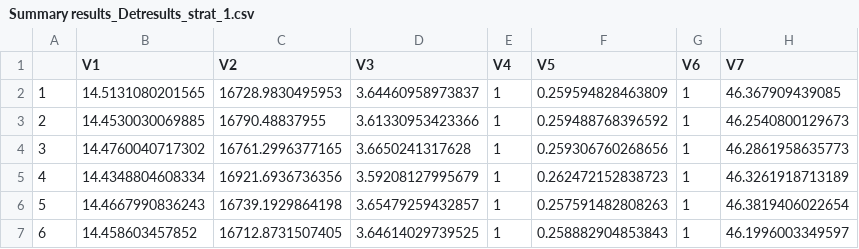
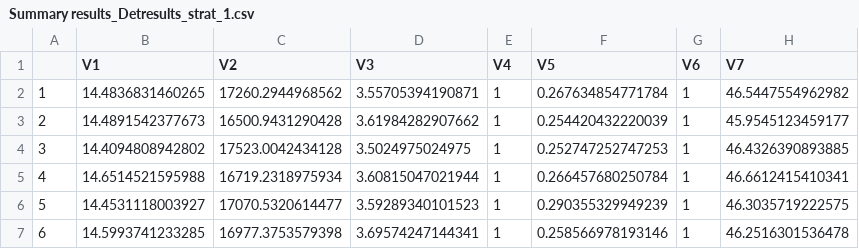
Before and after one commit to stuwrighthealthecon/MANC-RISK-SCREEN, a CSV file: Model Core Files/mancriskscreen/Analysis/Summary results_Detresults_strat_1.csv, drawn as a sheet; only a part is shown; the diff covers the shown part only.

```diff
--- a/Model Core Files/mancriskscreen/Analysis/Summary results_Detresults_strat_1.csv
+++ b/Model Core Files/mancriskscreen/Analysis/Summary results_Detresults_strat_1.csv
@@ -1,7 +1,7 @@
 "","V1","V2","V3","V4","V5","V6","V7"
-"1",14.5131080201565,16728.9830495953,3.64460958973837,1,0.259594828463809,1,46.367909439085
-"2",14.4530030069885,16790.48837955,3.61330953423366,1,0.259488768396592,1,46.2540800129673
-"3",14.4760040717302,16761.2996377165,3.6650241317628,1,0.259306760268656,1,46.2861958635773
-"4",14.4348804608334,16921.6936736356,3.59208127995679,1,0.262472152838723,1,46.3261918713189
-"5",14.4667990836243,16739.1929864198,3.65479259432857,1,0.257591482808263,1,46.3819406022654
-"6",14.458603457852,16712.8731507405,3.64614029739525,1,0.258882904853843,1,46.1996003349597
+"1",14.4836831460265,17260.2944968562,3.55705394190871,1,0.267634854771784,1,46.5447554962982
+"2",14.4891542377673,16500.9431290428,3.61984282907662,1,0.254420432220039,1,45.9545123459177
+"3",14.4094808942802,17523.0042434128,3.5024975024975,1,0.252747252747253,1,46.4326390893885
+"4",14.6514521595988,16719.2318975934,3.60815047021944,1,0.266457680250784,1,46.6612415410341
+"5",14.4531118003927,17070.5320614477,3.59289340101523,1,0.290355329949239,1,46.3035719222575
+"6",14.5993741233285,16977.3753579398,3.69574247144341,1,0.258566978193146,1,46.2516301536478
```
Also changed, not shown: 20 edited cells elsewhere in this file, Model Core Files/mancriskscreen/Analysis/Summary results_Detresults_strat_0.csv, Model Core Files/mancriskscreen/Analysis/Summary results_Detresults_strat_2.csv, 4 other files.
